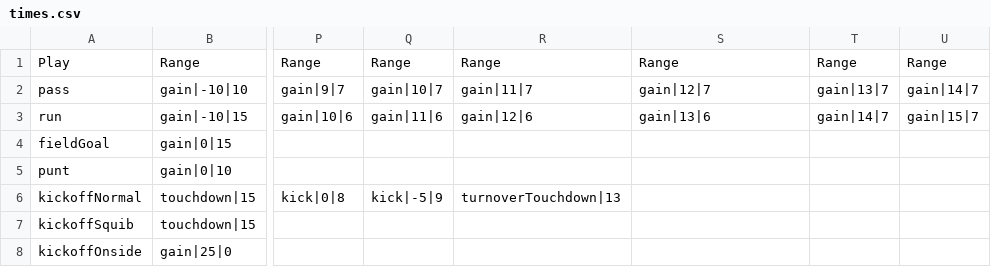
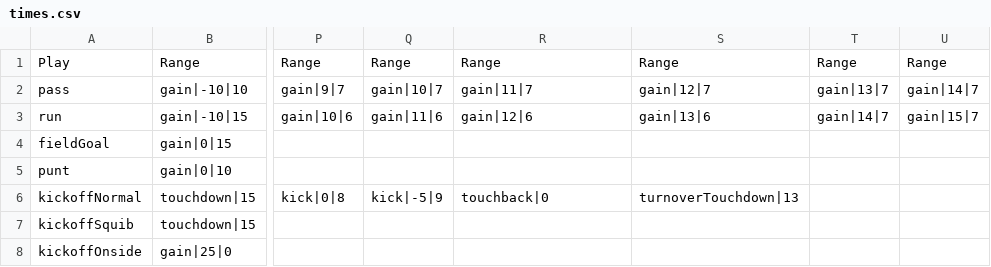
Before and after one commit to Watchful1/CFBRef, a CSV file: data/times.csv, drawn as a sheet; only a part is shown, gaps mark what is left out; the diff names each change by its address in the sheet, - before the commit and + after, or states it on an @@ line.

Commit message:
Re-add touchback time

```diff
--- a/data/times.csv
+++ b/data/times.csv
-R6: turnoverTouchdown|13
+R6: touchback|0
-S6: (empty)
+S6: turnoverTouchdown|13
```
